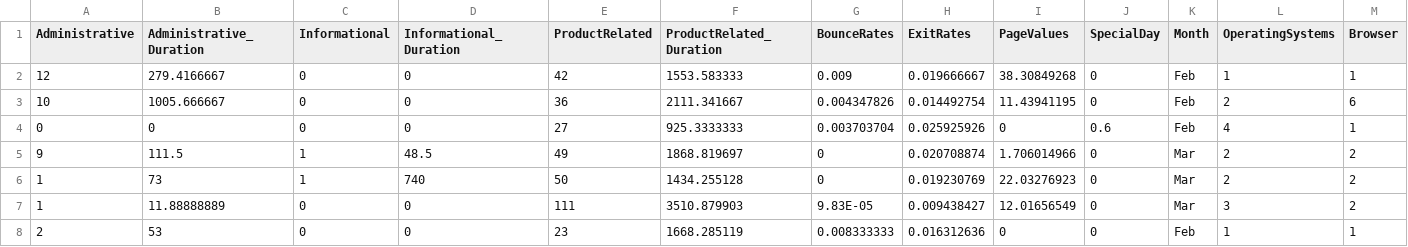
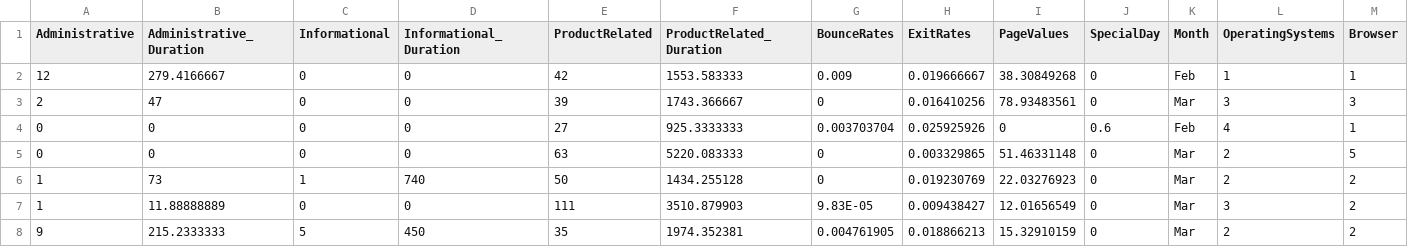
Before and after one commit to tkim516/565_project, a CSV file: question_dataset.csv, drawn as a sheet; only a part is shown; removed rows and columns are numbered as before the commit, all else as after; rows hold the shown columns only; the diff names each change by its address in the sheet, - before the commit and + after, or states it on an @@ line.

```diff
--- a/question_dataset.csv
+++ b/question_dataset.csv
-row 3: 10 | 1005.666667 | 0 | 0 | 36 | 2111.341667 | 0.004347826 | 0.014492754 | 11.43941195 | 0 | Feb | 2 | 6
+row 3: 2 | 47 | 0 | 0 | 39 | 1743.366667 | 0 | 0.016410256 | 78.93483561 | 0 | Mar | 3 | 3
-row 5: 9 | 111.5 | 1 | 48.5 | 49 | 1868.819697 | 0 | 0.020708874 | 1.706014966 | 0 | Mar | 2 | 2
+row 5: 0 | 0 | 0 | 0 | 63 | 5220.083333 | 0 | 0.003329865 | 51.46331148 | 0 | Mar | 2 | 5
-row 8: 2 | 53 | 0 | 0 | 23 | 1668.285119 | 0.008333333 | 0.016312636 | 0 | 0 | Feb | 1 | 1
+row 8: 9 | 215.2333333 | 5 | 450 | 35 | 1974.352381 | 0.004761905 | 0.018866213 | 15.32910159 | 0 | Mar | 2 | 2
```
Also changed, not shown: 2 other files.
